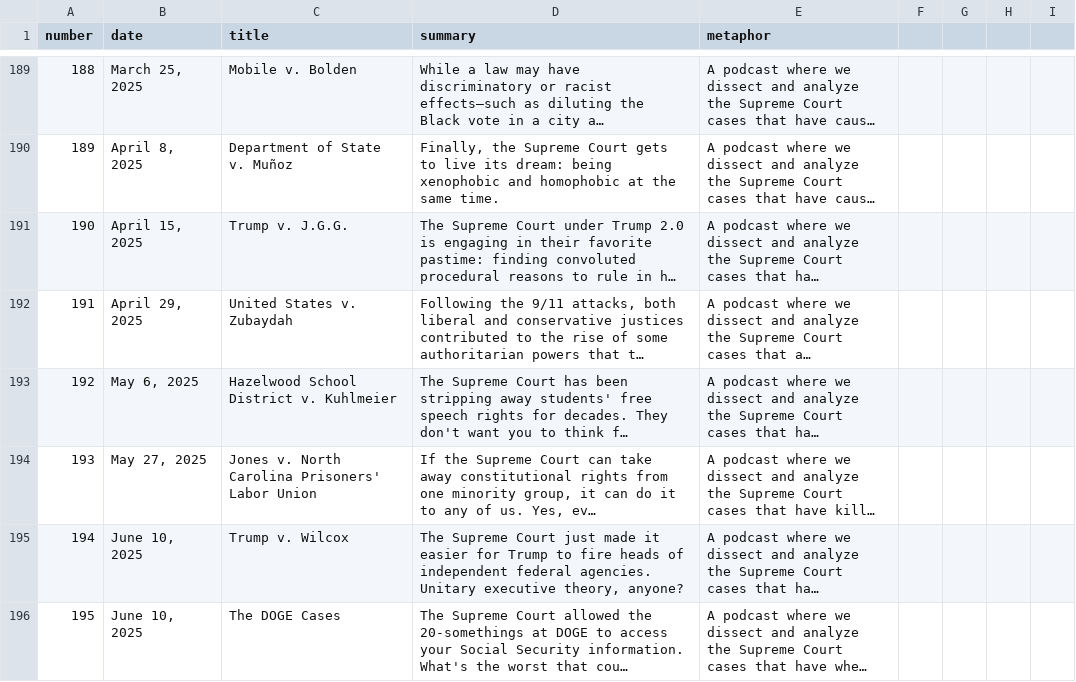
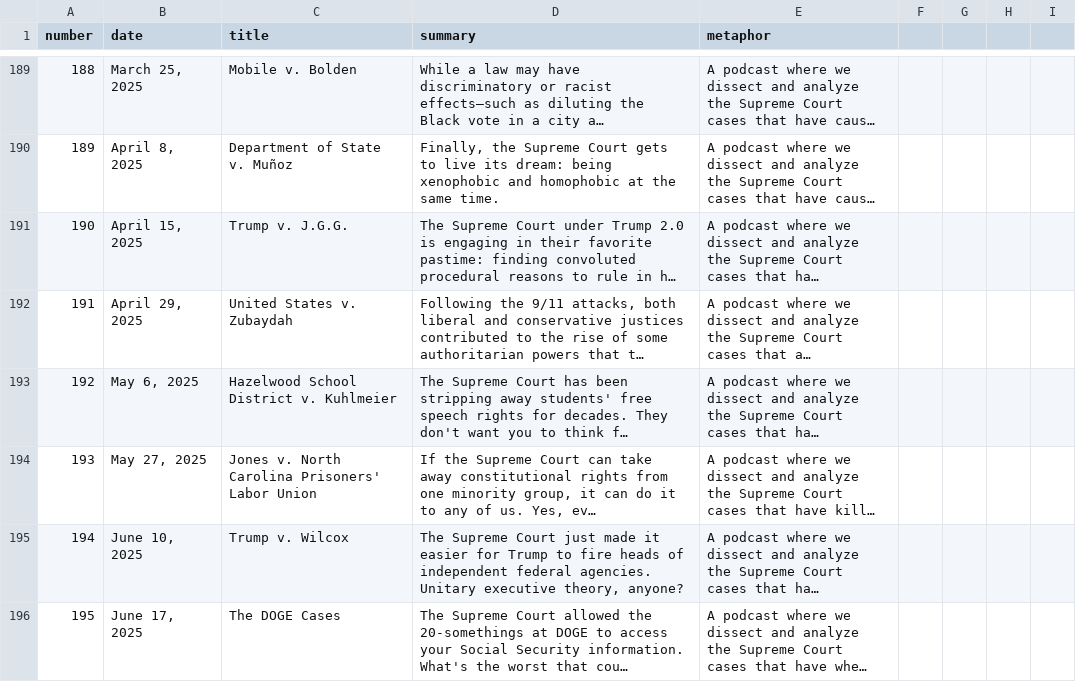
Before and after one commit to MurphyPone/fivefourpod-website, a CSV file: scripts/episode_info.csv, drawn as a sheet; only a part is shown, gaps mark what is left out; long unchanged cells end in …; the diff names each change by its address in the sheet, - before the commit and + after, or states it on an @@ line.

```diff
--- a/scripts/episode_info.csv
+++ b/scripts/episode_info.csv
-B196 (date): June 10, 2025
+B196 (date): June 17, 2025
```
Also changed, not shown: 3 other files.
